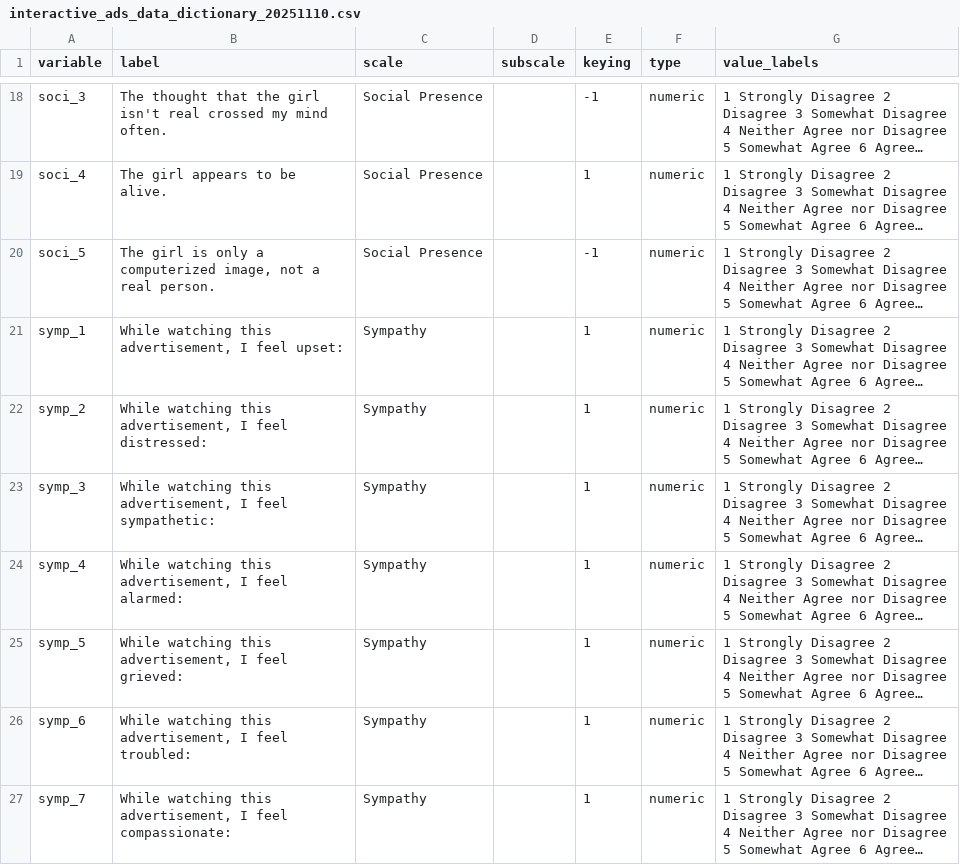
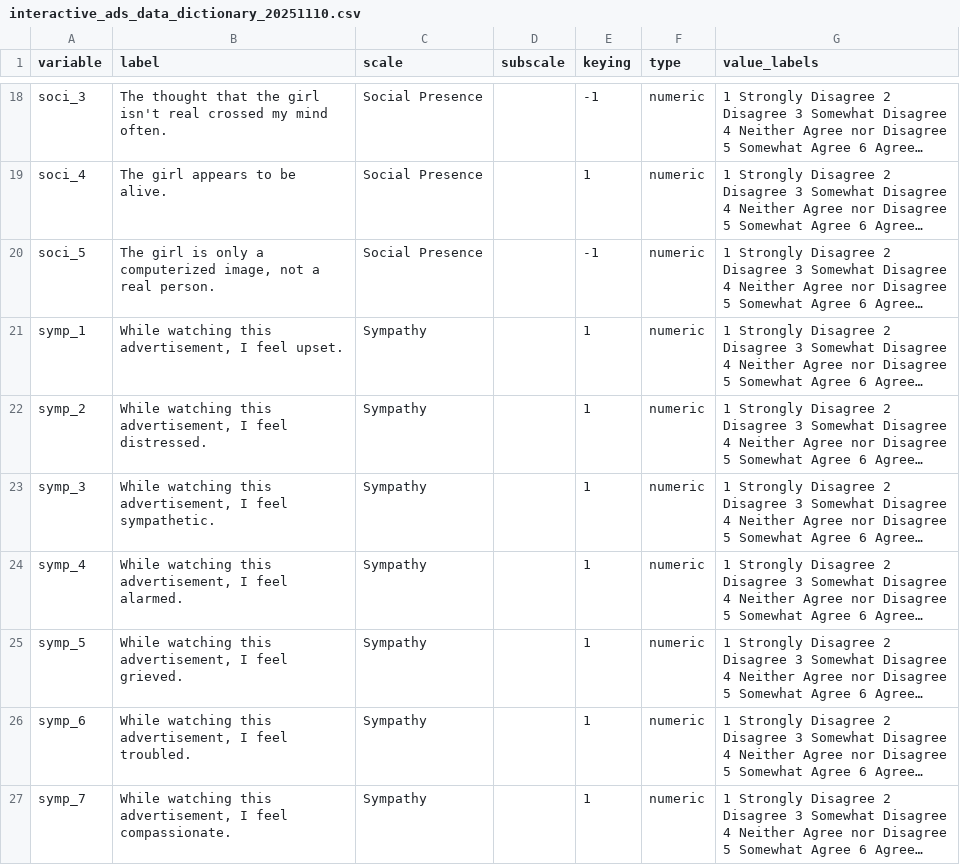
Before and after one commit to zhanmingchen/PSY8960-Fall25-Zhanming, a CSV file: Data/interactive_ads_data_dictionary_20251110.csv, drawn as a sheet; only a part is shown, gaps mark what is left out; long unchanged cells end in …; the diff covers the shown part only; the diff names each change by its address in the sheet, - before the commit and + after, or states it on an @@ line.

```diff
--- a/Data/interactive_ads_data_dictionary_20251110.csv
+++ b/Data/interactive_ads_data_dictionary_20251110.csv
-B21 (label): …I feel upset:
+B21 (label): …I feel upset.
-B22 (label): …I feel distressed:
+B22 (label): …I feel distressed.
-B23 (label): …I feel sympathetic:
+B23 (label): …I feel sympathetic.
-B24 (label): …I feel alarmed:
+B24 (label): …I feel alarmed.
-B25 (label): …I feel grieved:
+B25 (label): …I feel grieved.
-B26 (label): …I feel troubled:
+B26 (label): …I feel troubled.
-B27 (label): …I feel compassionate:
+B27 (label): …I feel compassionate.
```
Also changed, not shown: 16 edited cells elsewhere in this file, 23 other files.
